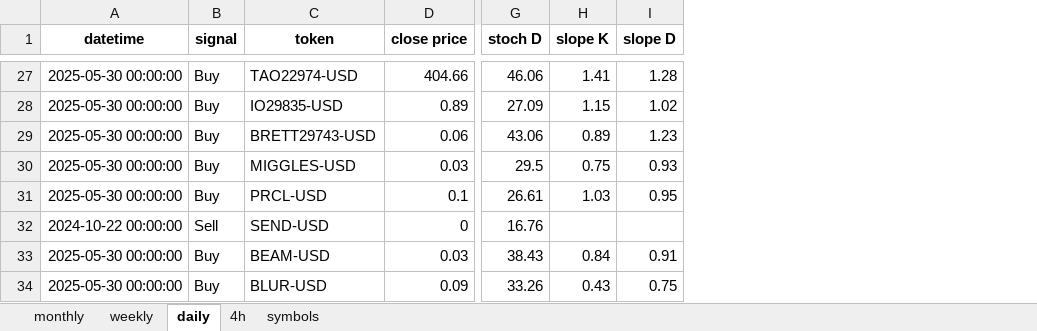
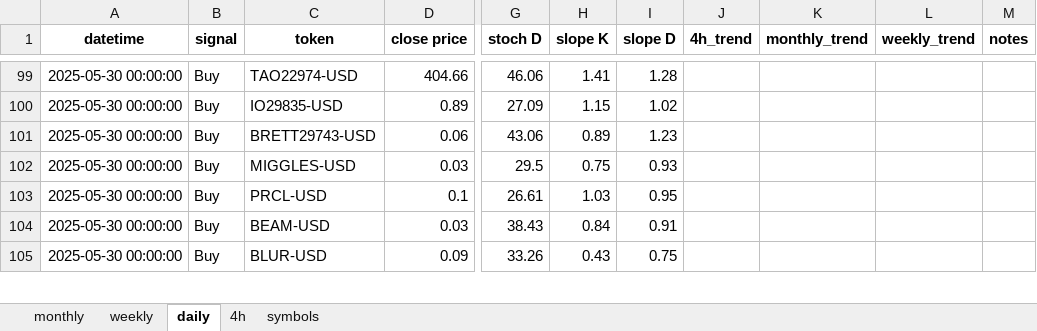
Before and after one commit to tomfahndrich/Roger_trading_syst, an Excel workbook: trading_synthesis.xlsx, sheet daily, drawn as a sheet; only a part is shown, gaps mark what is left out; values as stored, in another font and other column widths than the file's, no borders; the diff covers the shown part only; the diff names each change by its address in the sheet, - before the commit and + after, or states it on an @@ line.

Commit message:
fix note column + centering + fix few symbols

```diff
--- a/trading_synthesis.xlsx (sheet daily)
+++ b/trading_synthesis.xlsx (sheet daily)
+column J (4h_trend), empty
+column K (monthly_trend), empty
+column L (weekly_trend), empty
+column M (notes), empty
@@ row 32 moved to row 65: 2024-10-22 00:00:00 @@
```
Also changed, not shown: 71 added rows elsewhere in this sheet, sheet 4h, sheet weekly, sheet monthly, sheet symbols, 1 other file.
